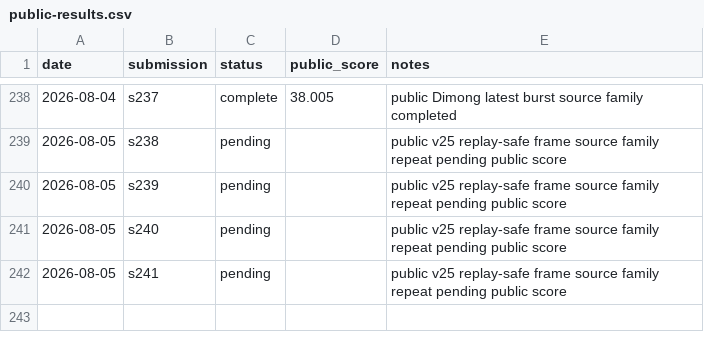
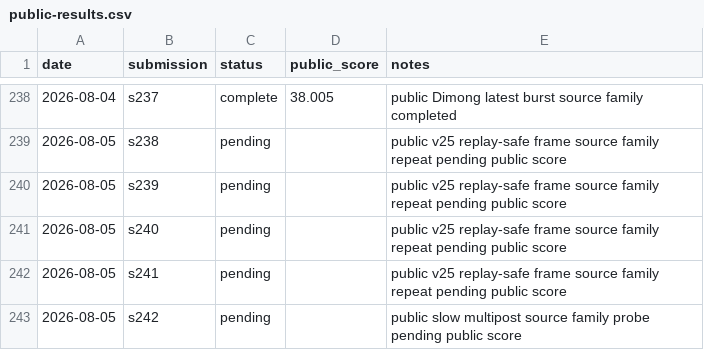
Before and after one commit to Beiciccc/security-eval-experiment-log, a CSV file: results/summary-tables/public-results.csv, drawn as a sheet; only a part is shown, gaps mark what is left out.

Commit message:
Record s242 pending result

```diff
--- a/results/summary-tables/public-results.csv
+++ b/results/summary-tables/public-results.csv
@@ -242 +242,2 @@ date,submission,status,public_score,notes
 2026-08-05,s241,pending,,public v25 replay-safe frame source family repeat pending public score
+2026-08-05,s242,pending,,public slow multipost source family probe pending public score
```
Also changed, not shown: 4 other files.
